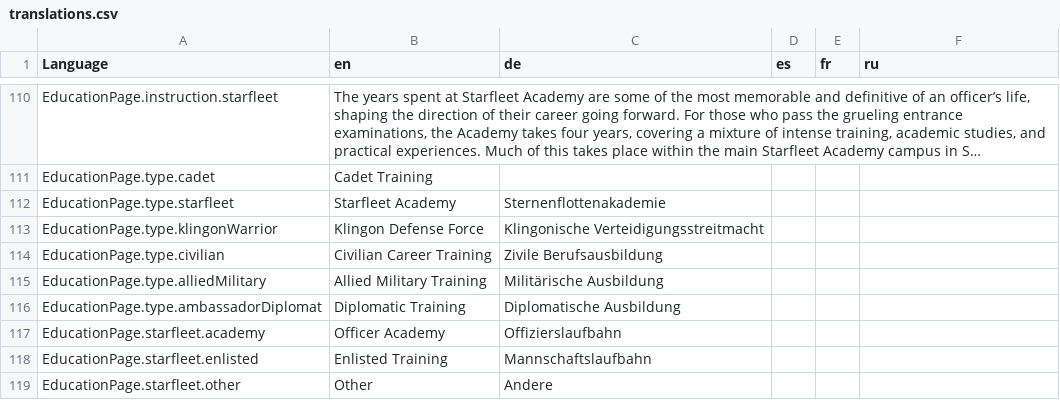
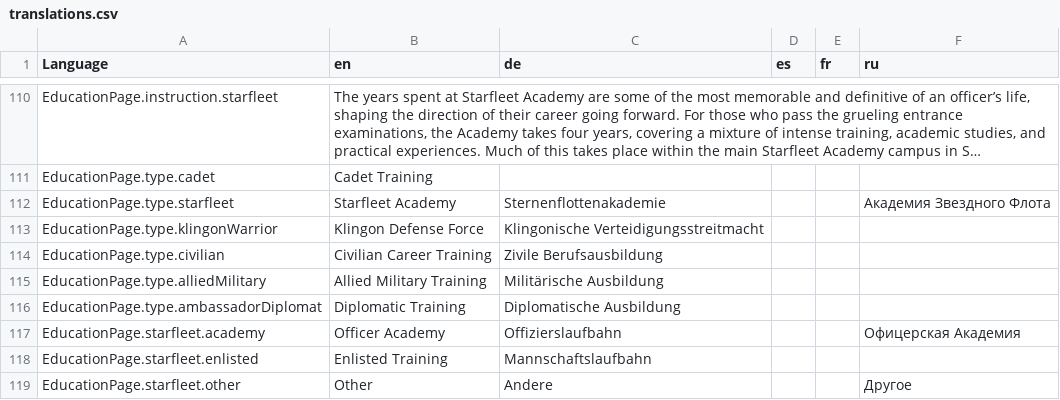
Before and after one commit to bcholmes/StarTrek2d20, a CSV file: translation/translations.csv, drawn as a sheet; only a part is shown, gaps mark what is left out; long unchanged cells end in …; the diff covers the shown part only; the diff names each change by its address in the sheet, - before the commit and + after, or states it on an @@ line.

```diff
--- a/translation/translations.csv
+++ b/translation/translations.csv
-F112 (ru): (empty)
+F112 (ru): Академия Звездного Флота
-F117 (ru): (empty)
+F117 (ru): Офицерская Академия
-F119 (ru): (empty)
+F119 (ru): Другое
```
Also changed, not shown: 56 edited cells elsewhere in this file, 8 other files.
